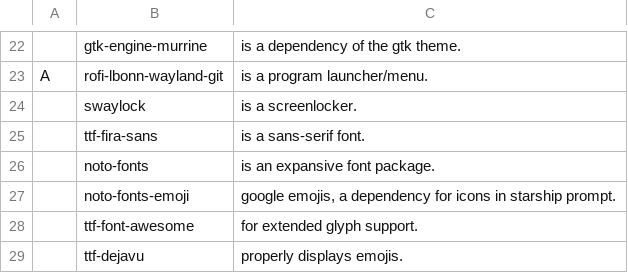
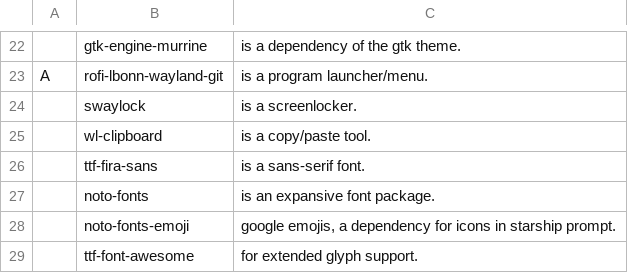
Before and after one commit to askeko/AARBS-wayland, a CSV file: progs.csv, drawn as a sheet; only a part is shown, gaps mark what is left out; the shorter side is filled out with more unchanged rows; the diff names each change by its address in the sheet, - before the commit and + after, or states it on an @@ line.

Commit message:
add clipboard tool

```diff
--- a/progs.csv
+++ b/progs.csv
+row 25:  | wl-clipboard | is a copy/paste tool.
```
